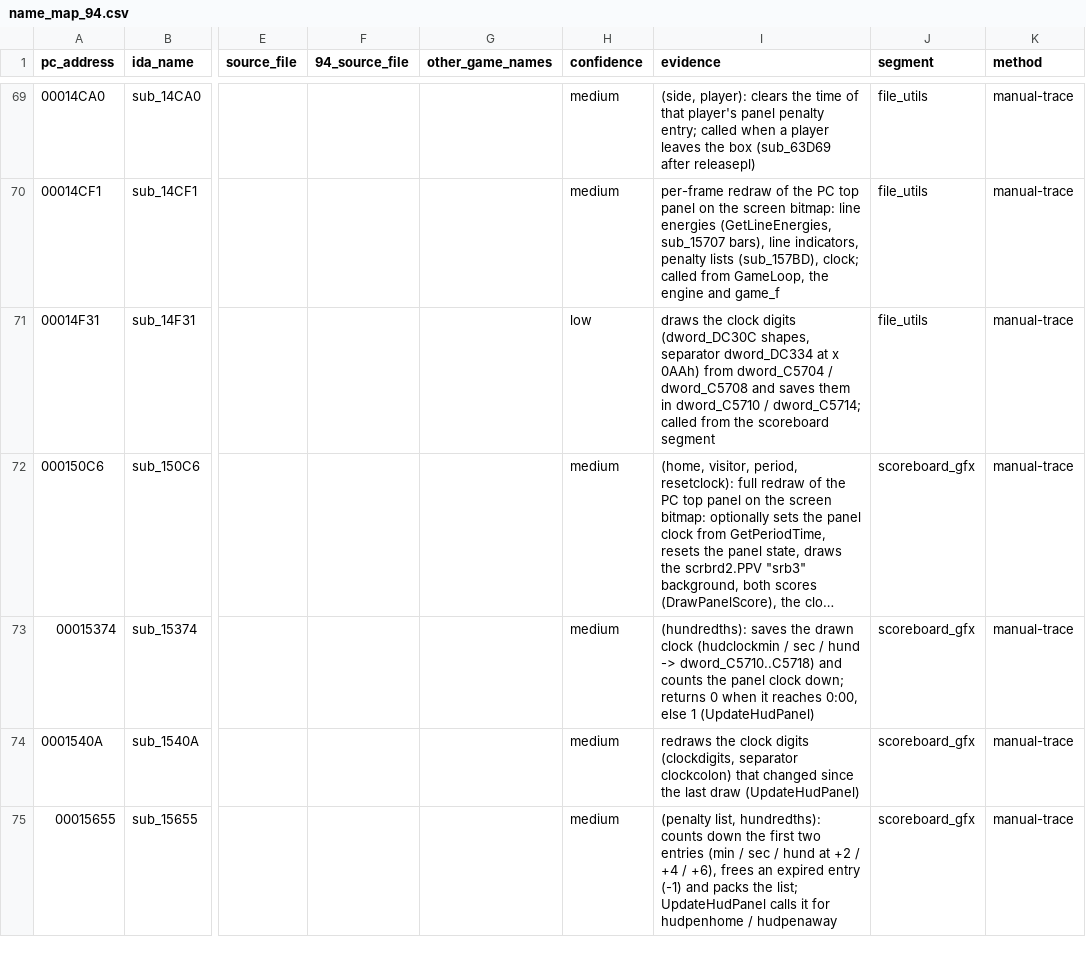
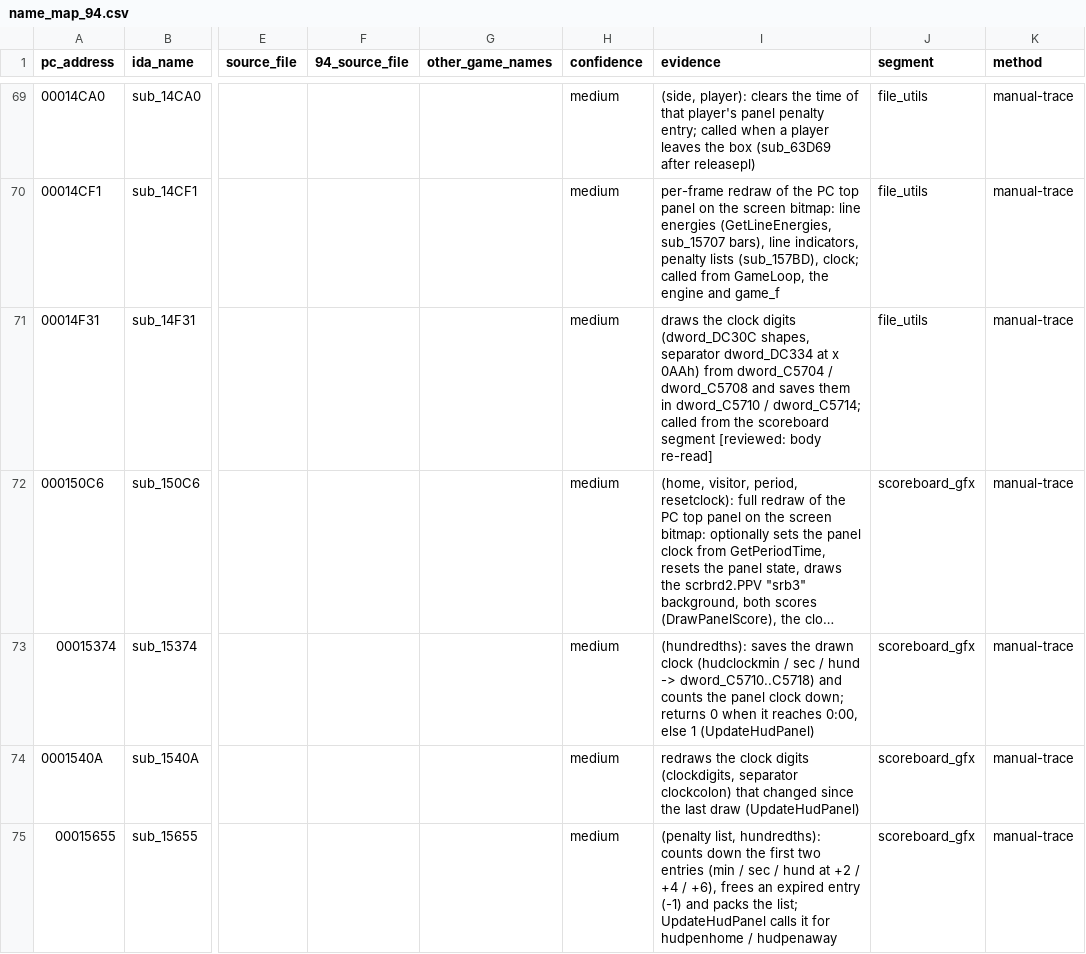
Before and after one commit to abdulahmad/NHL95PC, a CSV file: name_map_94.csv, drawn as a sheet; only a part is shown, gaps mark what is left out; long unchanged cells end in …; the diff covers the shown part only; the diff names each change by its address in the sheet, - before the commit and + after, or states it on an @@ line.

Commit message:
names: review low-confidence rows (22 upgraded after re-reading bodies)

```diff
--- a/name_map_94.csv
+++ b/name_map_94.csv
-H71 (confidence): low
+H71 (confidence): medium
-I71 (evidence): …scoreboard segment
+I71 (evidence): …scoreboard segment [reviewed: body re-read]
```
Also changed, not shown: 42 edited cells elsewhere in this file.
